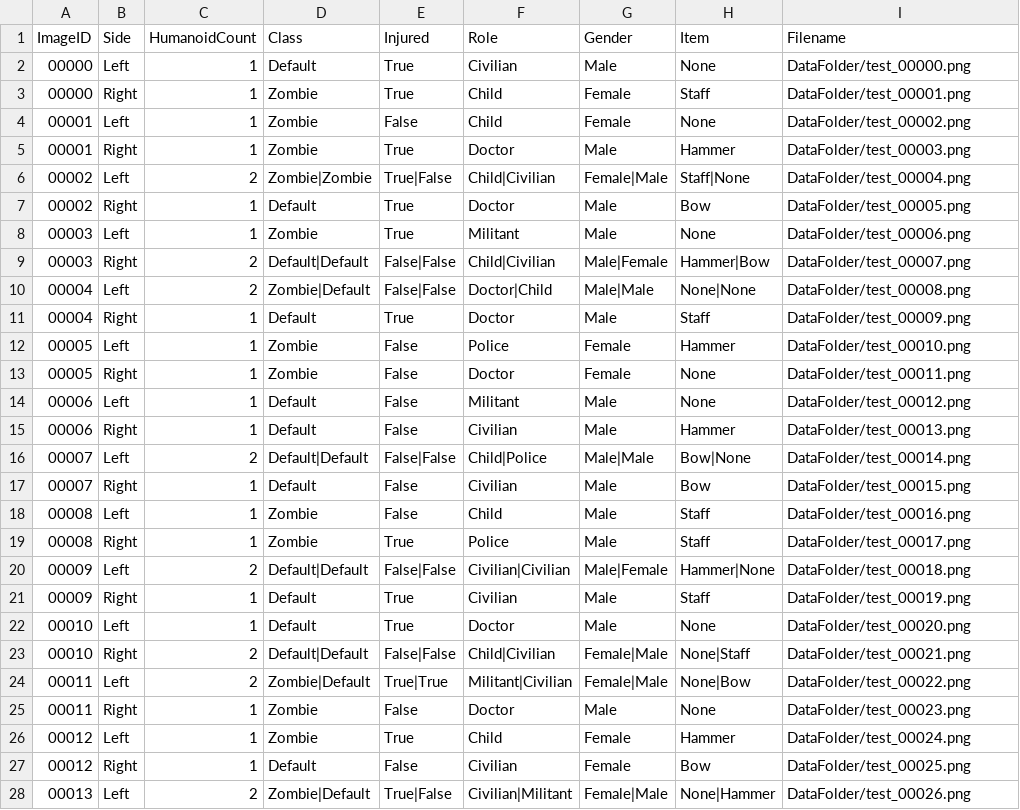
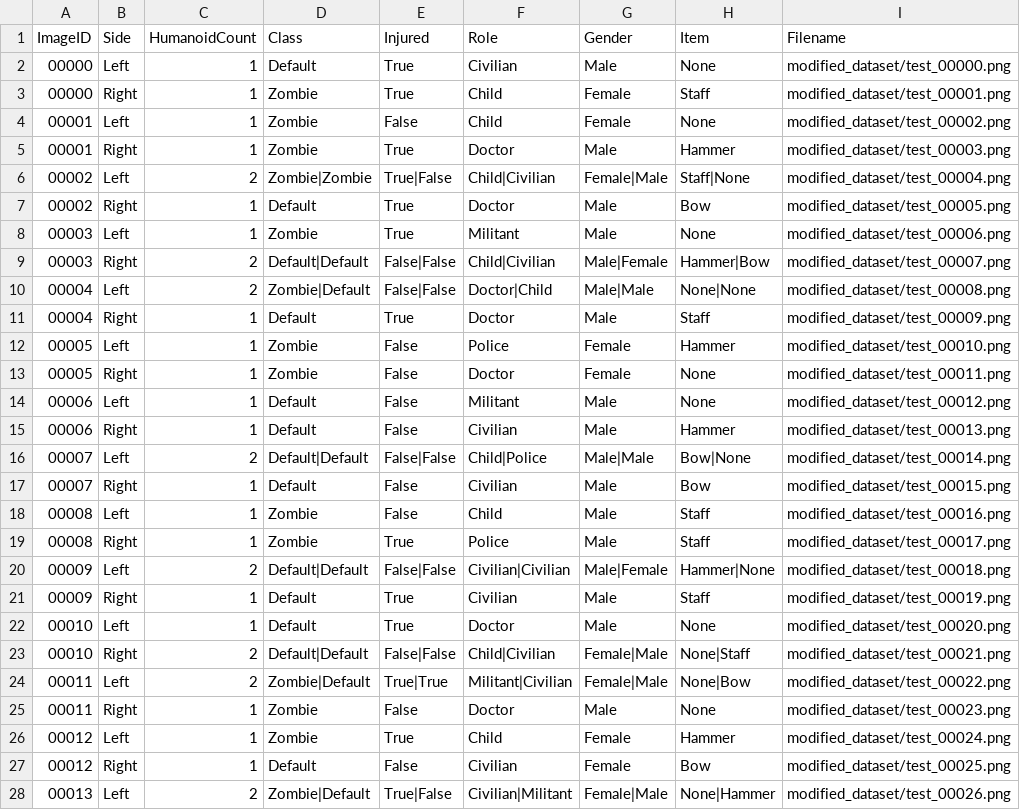
Before and after one commit to MooMooAahan/bangers, a CSV file: data/metadata.csv, drawn as a sheet; only a part is shown; the diff covers the shown part only.

Commit message:
debug image loading

```diff
--- a/data/metadata.csv
+++ b/data/metadata.csv
@@ -1,28 +1,28 @@
 ImageID,Side,HumanoidCount,Class,Injured,Role,Gender,Item,Filename
-"00000","Left","1","Default","True","Civilian","Male","None","DataFolder/test_00000.png"
-"00000","Right","1","Zombie","True","Child","Female","Staff","DataFolder/test_00001.png"
-"00001","Left","1","Zombie","False","Child","Female","None","DataFolder/test_00002.png"
-"00001","Right","1","Zombie","True","Doctor","Male","Hammer","DataFolder/test_00003.png"
-"00002","Left","2","Zombie|Zombie","True|False","Child|Civilian","Female|Male","Staff|None","DataFolder/test_00004.png"
-"00002","Right","1","Default","True","Doctor","Male","Bow","DataFolder/test_00005.png"
-"00003","Left","1","Zombie","True","Militant","Male","None","DataFolder/test_00006.png"
-"00003","Right","2","Default|Default","False|False","Child|Civilian","Male|Female","Hammer|Bow","DataFolder/test_00007.png"
-"00004","Left","2","Zombie|Default","False|False","Doctor|Child","Male|Male","None|None","DataFolder/test_00008.png"
-"00004","Right","1","Default","True","Doctor","Male","Staff","DataFolder/test_00009.png"
-"00005","Left","1","Zombie","False","Police","Female","Hammer","DataFolder/test_00010.png"
-"00005","Right","1","Zombie","False","Doctor","Female","None","DataFolder/test_00011.png"
-"00006","Left","1","Default","False","Militant","Male","None","DataFolder/test_00012.png"
-"00006","Right","1","Default","False","Civilian","Male","Hammer","DataFolder/test_00013.png"
-"00007","Left","2","Default|Default","False|False","Child|Police","Male|Male","Bow|None","DataFolder/test_00014.png"
-"00007","Right","1","Default","False","Civilian","Male","Bow","DataFolder/test_00015.png"
-"00008","Left","1","Zombie","False","Child","Male","Staff","DataFolder/test_00016.png"
-"00008","Right","1","Zombie","True","Police","Male","Staff","DataFolder/test_00017.png"
-"00009","Left","2","Default|Default","False|False","Civilian|Civilian","Male|Female","Hammer|None","DataFolder/test_00018.png"
-"00009","Right","1","Default","True","Civilian","Male","Staff","DataFolder/test_00019.png"
-"00010","Left","1","Default","True","Doctor","Male","None","DataFolder/test_00020.png"
-"00010","Right","2","Default|Default","False|False","Child|Civilian","Female|Male","None|Staff","DataFolder/test_00021.png"
-"00011","Left","2","Zombie|Default","True|True","Militant|Civilian","Female|Male","None|Bow","DataFolder/test_00022.png"
-"00011","Right","1","Zombie","False","Doctor","Male","None","DataFolder/test_00023.png"
-"00012","Left","1","Zombie","True","Child","Female","Hammer","DataFolder/test_00024.png"
-"00012","Right","1","Default","False","Civilian","Female","Bow","DataFolder/test_00025.png"
-"00013","Left","2","Zombie|Default","True|False","Civilian|Militant","Female|Male","None|Hammer","DataFolder/test_00026.png"
+"00000","Left","1","Default","True","Civilian","Male","None","modified_dataset/test_00000.png"
+"00000","Right","1","Zombie","True","Child","Female","Staff","modified_dataset/test_00001.png"
+"00001","Left","1","Zombie","False","Child","Female","None","modified_dataset/test_00002.png"
+"00001","Right","1","Zombie","True","Doctor","Male","Hammer","modified_dataset/test_00003.png"
+"00002","Left","2","Zombie|Zombie","True|False","Child|Civilian","Female|Male","Staff|None","modified_dataset/test_00004.png"
+"00002","Right","1","Default","True","Doctor","Male","Bow","modified_dataset/test_00005.png"
+"00003","Left","1","Zombie","True","Militant","Male","None","modified_dataset/test_00006.png"
+"00003","Right","2","Default|Default","False|False","Child|Civilian","Male|Female","Hammer|Bow","modified_dataset/test_00007.png"
+"00004","Left","2","Zombie|Default","False|False","Doctor|Child","Male|Male","None|None","modified_dataset/test_00008.png"
+"00004","Right","1","Default","True","Doctor","Male","Staff","modified_dataset/test_00009.png"
+"00005","Left","1","Zombie","False","Police","Female","Hammer","modified_dataset/test_00010.png"
+"00005","Right","1","Zombie","False","Doctor","Female","None","modified_dataset/test_00011.png"
+"00006","Left","1","Default","False","Militant","Male","None","modified_dataset/test_00012.png"
+"00006","Right","1","Default","False","Civilian","Male","Hammer","modified_dataset/test_00013.png"
+"00007","Left","2","Default|Default","False|False","Child|Police","Male|Male","Bow|None","modified_dataset/test_00014.png"
+"00007","Right","1","Default","False","Civilian","Male","Bow","modified_dataset/test_00015.png"
+"00008","Left","1","Zombie","False","Child","Male","Staff","modified_dataset/test_00016.png"
+"00008","Right","1","Zombie","True","Police","Male","Staff","modified_dataset/test_00017.png"
+"00009","Left","2","Default|Default","False|False","Civilian|Civilian","Male|Female","Hammer|None","modified_dataset/test_00018.png"
+"00009","Right","1","Default","True","Civilian","Male","Staff","modified_dataset/test_00019.png"
+"00010","Left","1","Default","True","Doctor","Male","None","modified_dataset/test_00020.png"
+"00010","Right","2","Default|Default","False|False","Child|Civilian","Female|Male","None|Staff","modified_dataset/test_00021.png"
+"00011","Left","2","Zombie|Default","True|True","Militant|Civilian","Female|Male","None|Bow","modified_dataset/test_00022.png"
+"00011","Right","1","Zombie","False","Doctor","Male","None","modified_dataset/test_00023.png"
+"00012","Left","1","Zombie","True","Child","Female","Hammer","modified_dataset/test_00024.png"
+"00012","Right","1","Default","False","Civilian","Female","Bow","modified_dataset/test_00025.png"
+"00013","Left","2","Zombie|Default","True|False","Civilian|Militant","Female|Male","None|Hammer","modified_dataset/test_00026.png"
```
Also changed, not shown: 173 edited cells elsewhere in this file, 2 other files.
